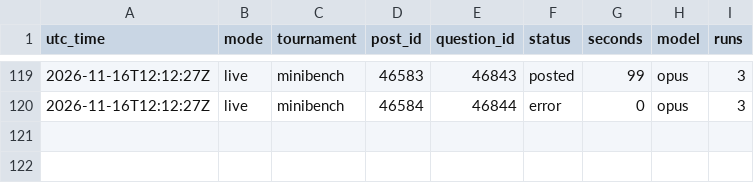
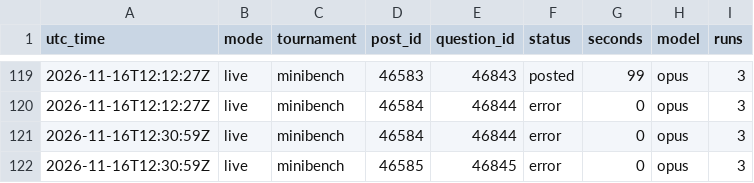
Before and after one commit to SiyaoGui/claude-forecast-bot, a CSV file: logs/forecasts.csv, drawn as a sheet; only a part is shown, gaps mark what is left out.

Commit message:
Update forecast log

```diff
--- a/logs/forecasts.csv
+++ b/logs/forecasts.csv
@@ -120 +120,3 @@ utc_time,mode,tournament,post_id,question_id,status,seconds,model,runs
 2026-11-16T12:12:27Z,live,minibench,46584,46844,error,0,opus,3
+2026-11-16T12:30:59Z,live,minibench,46584,46844,error,0,opus,3
+2026-11-16T12:30:59Z,live,minibench,46585,46845,error,0,opus,3
```
